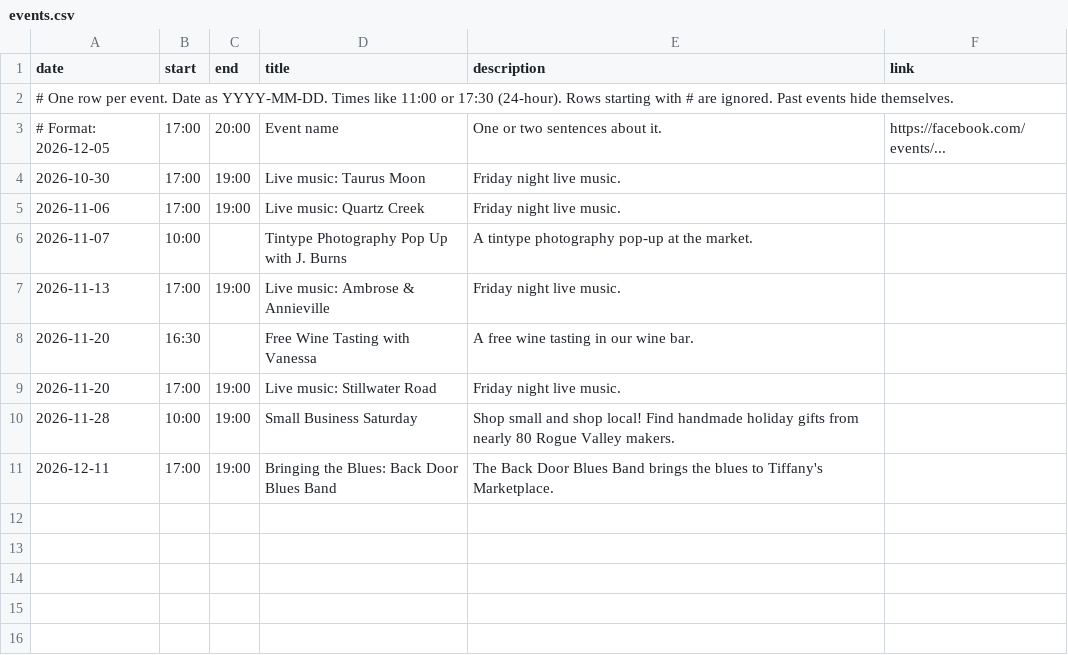
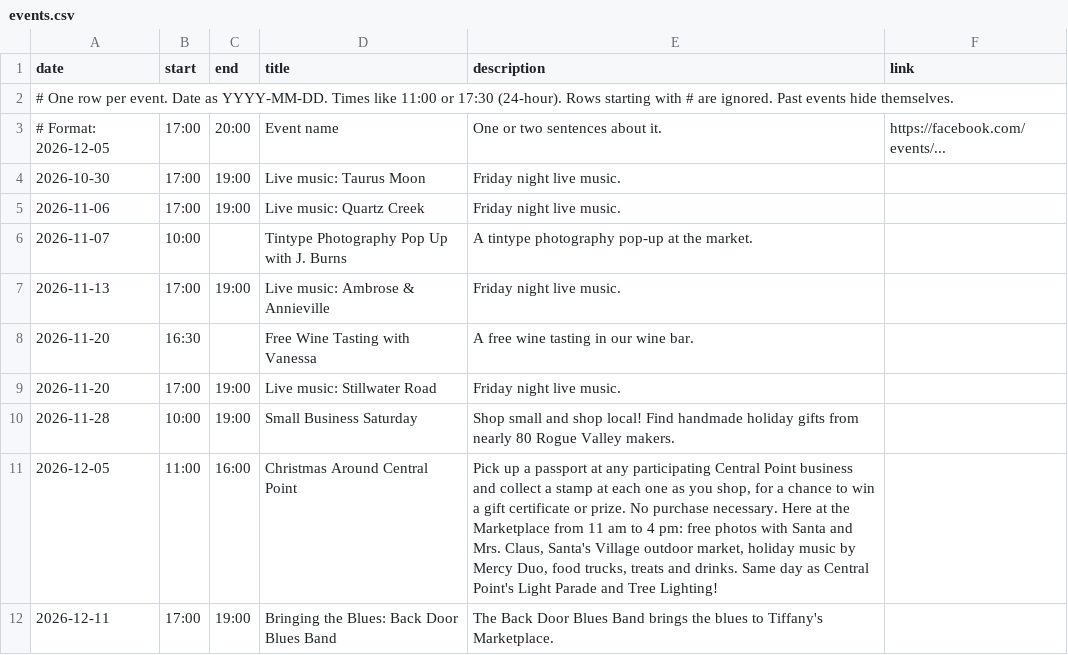
Before and after one commit to tdodson0612/tiffanys-marketplace, a CSV file: data/events.csv, drawn as a sheet; the diff names each change by its address in the sheet, - before the commit and + after, or states it on an @@ line.

Commit message:
Christmas event date, Instagram, reviews approved

```diff
--- a/data/events.csv
+++ b/data/events.csv
+row 11: 2026-12-05 | 11:00 | 16:00 | Christmas Around Central Point | Pick up a passport at any participating Central Point business and collect a stamp at each one as you shop, for a chance to win a gift certificate or prize. No purchase necessary. Here at the Marketplace from 11 am to 4 pm: free photos with Santa and Mrs. Claus, Santa's Village outdoor market, holiday music by Mercy Duo, food trucks, treats and drinks. Same day as Central Point's Light Parade and Tree Lighting!
```
Also changed, not shown: 2 other files.
